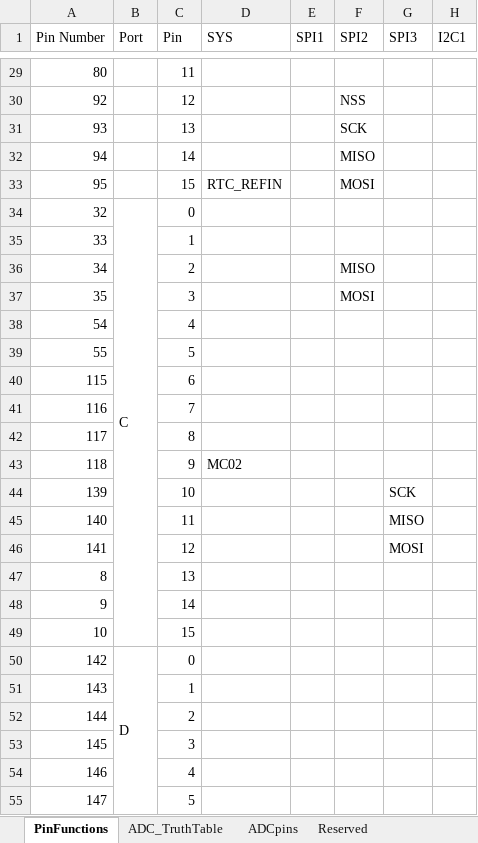
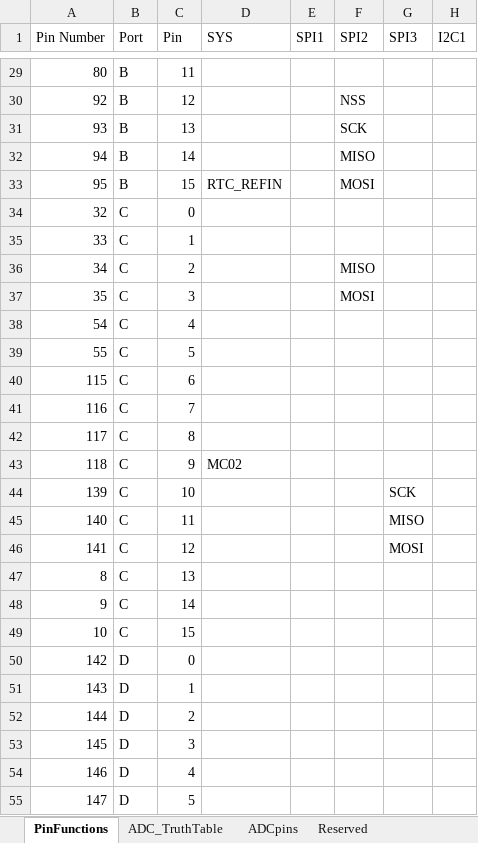
Before and after one commit to jalcok1/capstone, an Excel workbook: Marionette_connections.xlsx, sheet PinFunctions, drawn as a sheet; only a part is shown, gaps mark what is left out; values as stored, in another font and other column widths than the file's, no cell formats; the diff covers the shown part only; the diff names each change by its address in the sheet, - before the commit and + after, or states it on an @@ line.

```diff
--- a/Marionette_connections.xlsx (sheet PinFunctions)
+++ b/Marionette_connections.xlsx (sheet PinFunctions)
-B29:B33 (Port): (empty)
+B29:B33 (Port): B
-B34:B49 merged
-B35:B49 (Port): (empty)
+B35:B49 (Port): C
-B50:B65 merged
-B51:B55 (Port): (empty)
+B51:B55 (Port): D
```
Also changed, not shown: 108 edited cells and merged cells elsewhere in this sheet, cell formats.
